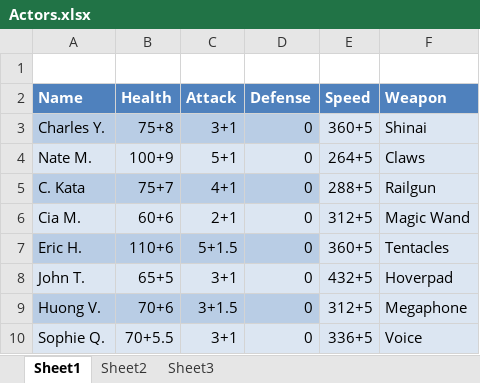
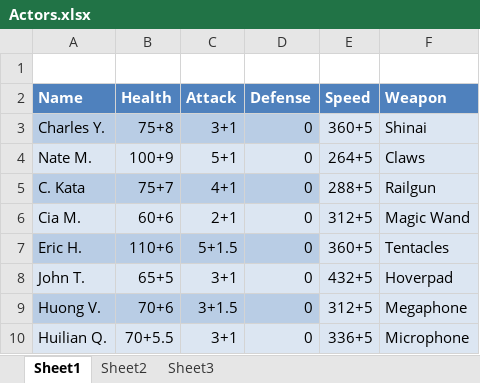
Before and after one commit to Excel/Perkinites-, an Excel workbook: xml/Actors.xlsx, sheet Sheet1, drawn as a sheet; values as stored, in another font and other column widths than the file's, no borders; table styles not drawn; the diff names each change by its address in the sheet, - before the commit and + after, or states it on an @@ line.

```diff
--- a/xml/Actors.xlsx (sheet Sheet1)
+++ b/xml/Actors.xlsx (sheet Sheet1)
-A10 (Name): Sophie Q.
+A10 (Name): Huilian Q.
-F10 (Weapon): Voice
+F10 (Weapon): Microphone
```
Also changed, not shown: xml/Abilities.xlsx, xml/BGM.xlsx, 11 other files.
